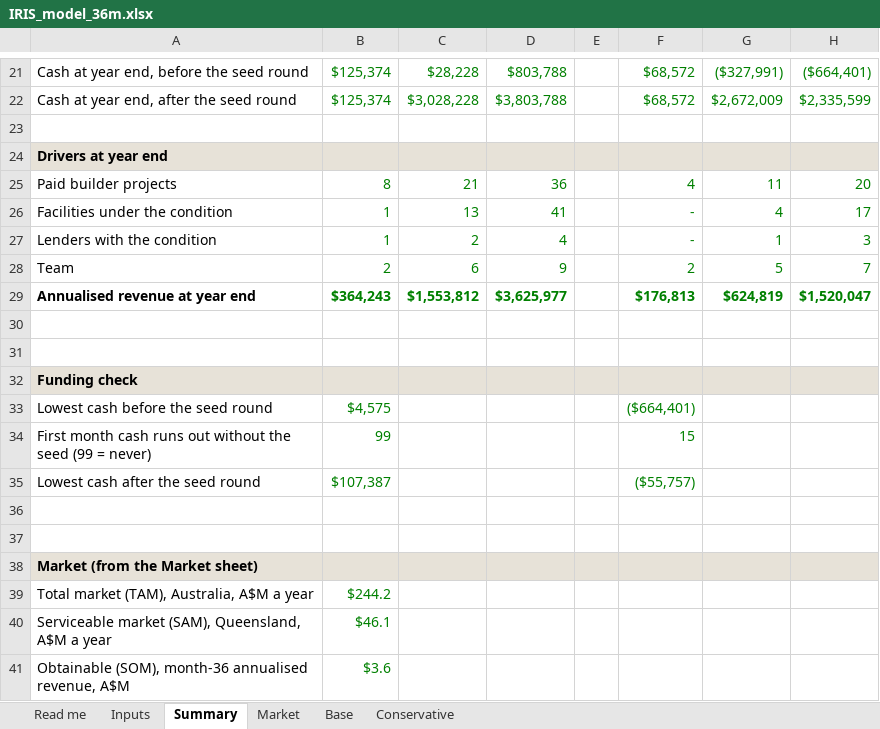
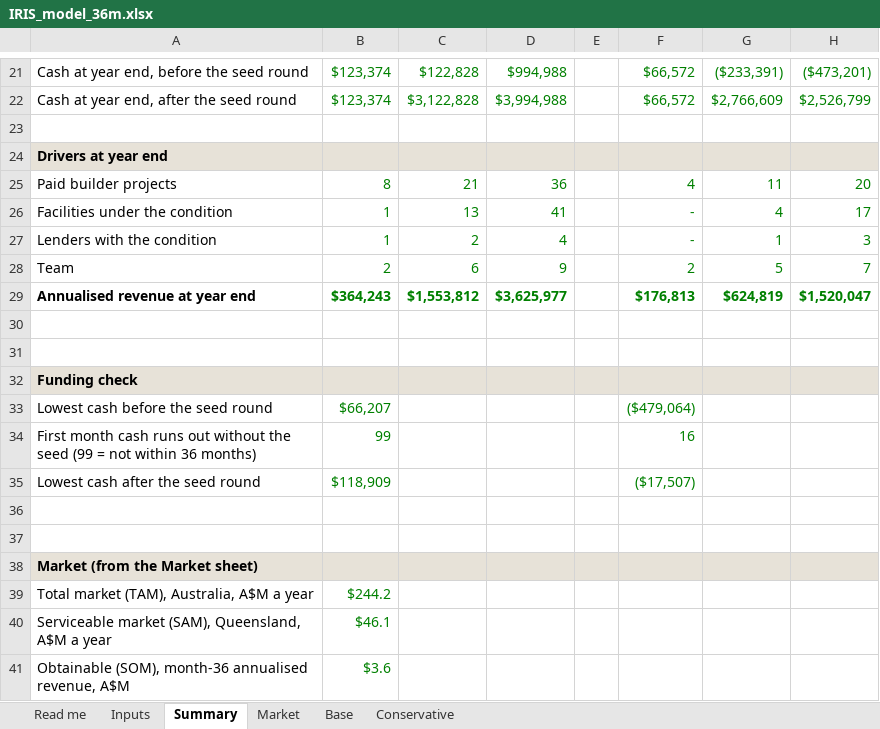
Before and after one commit to IRISPROJECTINTELLIGENCE/IRIS-DECK, an Excel workbook: financial-model/IRIS_model_36m.xlsx, sheet Summary, drawn as a sheet; only a part is shown, gaps mark what is left out; values as stored, in another font and other column widths than the file's, no borders; removed rows and columns are numbered as before the commit, all else as after; the diff covers the shown part only; the diff names each change by its address in the sheet, - before the commit and + after, or states it on an @@ line.

```diff
--- a/financial-model/IRIS_model_36m.xlsx (sheet Summary)
+++ b/financial-model/IRIS_model_36m.xlsx (sheet Summary)
-B21:B22: $125,374
+B21:B22: $123,374
-C21: $28,228
+C21: $122,828
-D21: $803,788
+D21: $994,988
-F21:F22: $68,572
+F21:F22: $66,572
-G21: ($327,991)
+G21: ($233,391)
-H21: ($664,401)
+H21: ($473,201)
-C22: $3,028,228
+C22: $3,122,828
-D22: $3,803,788
+D22: $3,994,988
-G22: $2,672,009
+G22: $2,766,609
-H22: $2,335,599
+H22: $2,526,799
-B33: $4,575
+B33: $66,207
-F33: ($664,401)
+F33: ($479,064)
-row 34: First month cash runs out without the seed (99 = never) | 99 |  |  |  | 15
+row 34: First month cash runs out without the seed (99 = not within 36 months) | 99 |  |  |  | 16
-B35: $107,387
+B35: $118,909
-F35: ($55,757)
+F35: ($17,507)
```
Also changed, not shown: 32 edited cells elsewhere in this sheet, sheet Conservative, sheet Base, sheet Inputs, sheet Market, sheet Read me, 30 other files.
